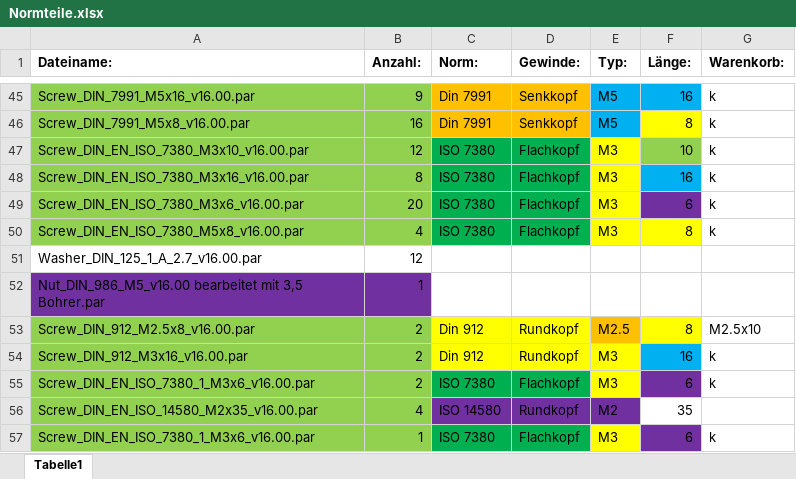
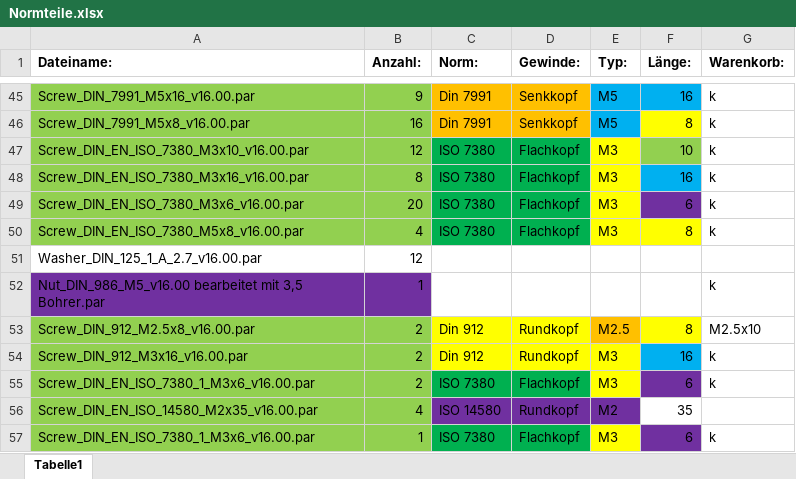
Before and after one commit to unlegitGurke/RC-Car, an Excel workbook: Normteile.xlsx, sheet Tabelle1, drawn as a sheet; only a part is shown, gaps mark what is left out; values as stored, in another font and other column widths than the file's, no borders; the diff covers the shown part only; the diff names each change by its address in the sheet, - before the commit and + after, or states it on an @@ line.

```diff
--- a/Normteile.xlsx (sheet Tabelle1)
+++ b/Normteile.xlsx (sheet Tabelle1)
-G52 (Warenkorb:): (empty)
+G52 (Warenkorb:): k
```
Also changed, not shown: 12 edited cells elsewhere in this sheet, 4 other files.
